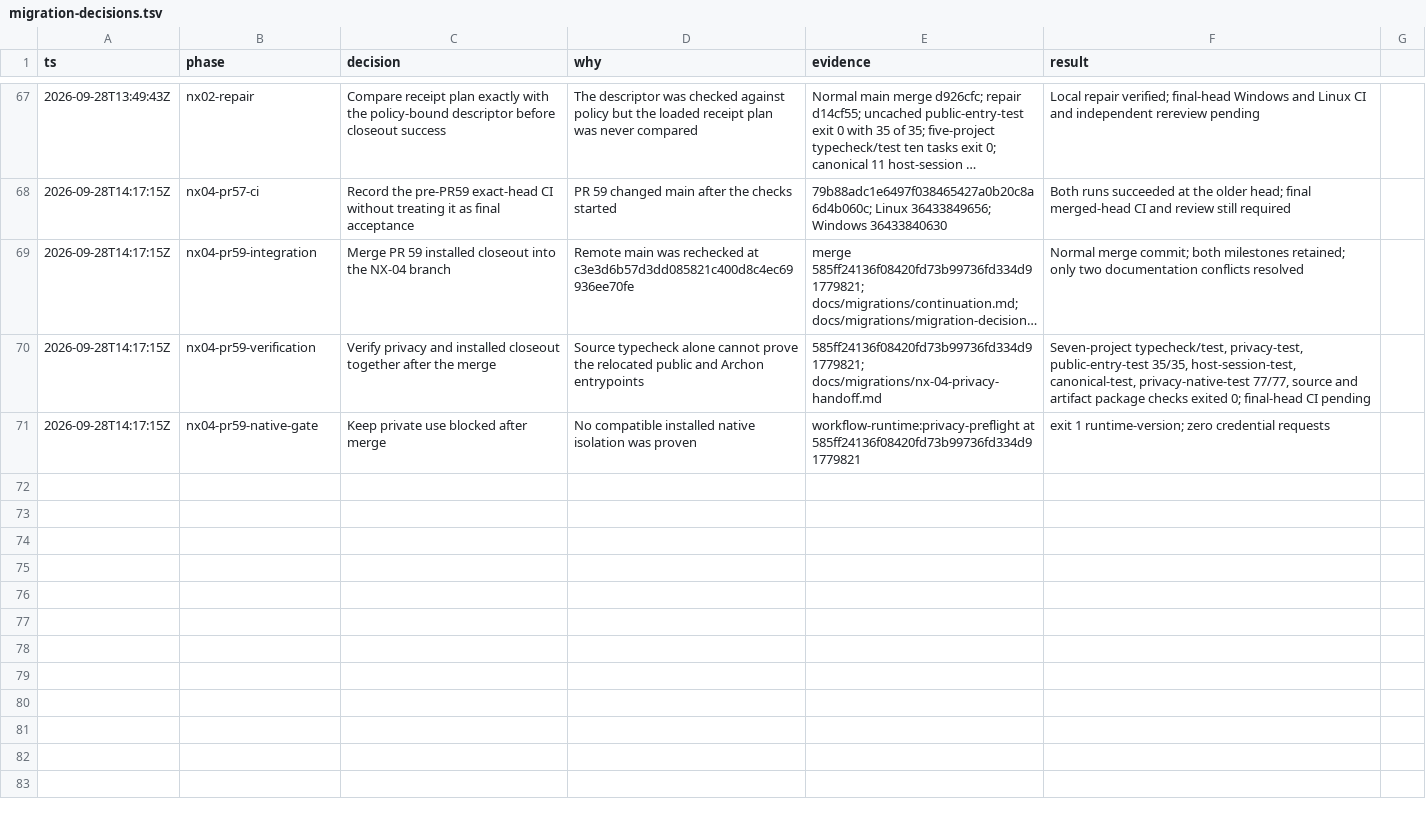
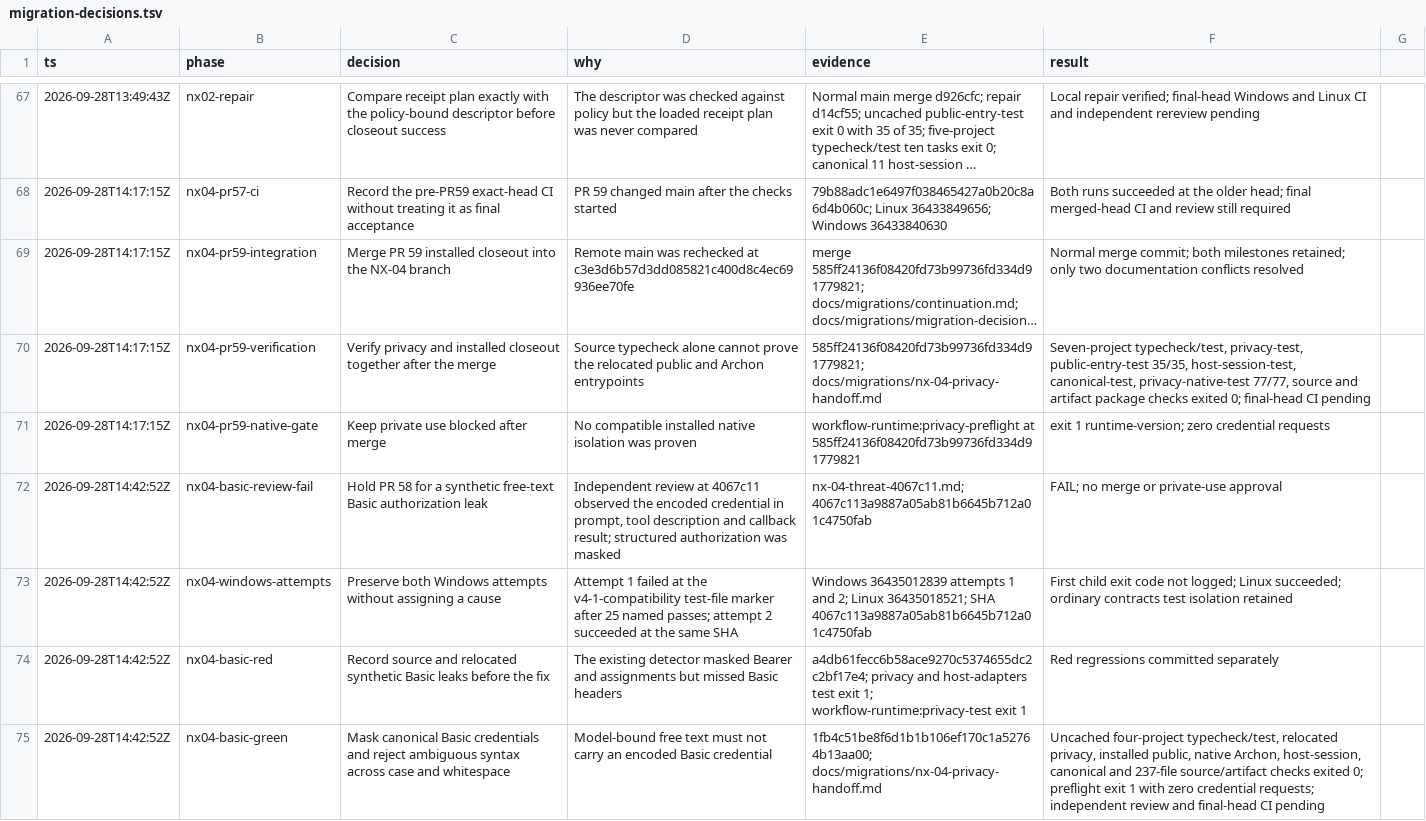
Before and after one commit to randydinh/temari, a TSV file: docs/migrations/migration-decisions.tsv, drawn as a sheet; only a part is shown, gaps mark what is left out; long unchanged cells end in ….

Commit message:
docs(migration): hand off NX-04 Basic repair and CI history

```diff
--- a/docs/migrations/migration-decisions.tsv
+++ b/docs/migrations/migration-decisions.tsv
@@ -71 +71,5 @@ ts	phase	decision	why	evidence	result
 2026-09-28T14:17:15Z	nx04-pr59-native-gate	Keep private use blocked after merge	No compatible installed native isolation was proven	workflow-runtime:privacy-preflight at 585ff24136f08420fd73b99736fd334d91779821	exit 1 runtime-version; zero credential requests
+2026-09-28T14:42:52Z	nx04-basic-review-fail	Hold PR 58 for a synthetic free-text Basic authorization leak	Independent review at 4067c11 observed the encoded credential in prompt, tool description and callback result; structured authorization was masked	nx-04-threat-4067c11.md; 4067c113a9887a05ab81b6645b712a01c4750fab	FAIL; no merge or private-use approval
+2026-09-28T14:42:52Z	nx04-windows-attempts	Preserve both Windows attempts without assigning a cause	Attempt 1 failed at the v4-1-compatibility test-file marker after 25 named passes; attempt 2 succeeded at the same SHA	Windows 36435012839 attempts 1 and 2; Linux 36435018521; SHA 4067c113a9887a05ab81b6645b712a01c4750fab	First child exit code not logged; Linux succeeded; ordinary contracts test isolation retained
+2026-09-28T14:42:52Z	nx04-basic-red	Record source and relocated synthetic Basic leaks before the fix	The existing detector masked Bearer and assignments but missed Basic headers	a4db61fecc6b58ace9270c5374655dc2c2bf17e4; privacy and host-adapters test exit 1; workflow-runtime:privacy-test exit 1	Red regressions committed separately
+2026-09-28T14:42:52Z	nx04-basic-green	Mask canonical Basic credentials and reject ambiguous syntax across case and whitespace	Model-bound free text must not carry an encoded Basic credential	1fb4c51be8f6d1b1b106ef170c1a52764b13aa00; docs/migrations/nx-04-privacy-handoff.md	Uncached four-project typecheck/test, relocated privacy, installed public, native Archon, host-session, canonical and 237-file source/artifact checks exited 0; preflight exit 1 with zero credential requests; independent review and final-head CI pending
```
Also changed, not shown: 2 other files.
